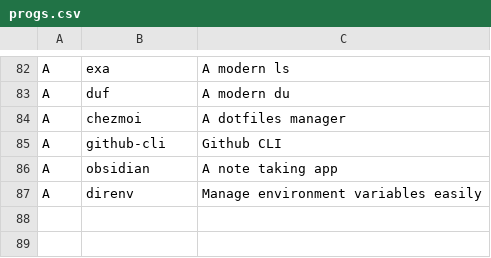
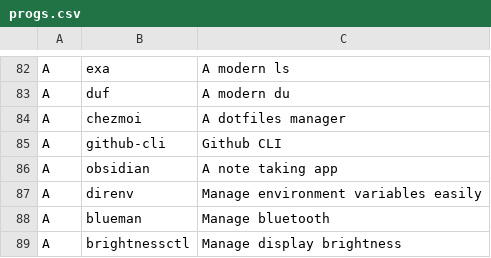
Before and after one commit to sigfriedCub1990/LARBS, a CSV file: static/progs.csv, drawn as a sheet; only a part is shown, gaps mark what is left out.

Commit message:
chore: Add blueman

```diff
--- a/static/progs.csv
+++ b/static/progs.csv
@@ -87 +87,3 @@ A,obsidian,"A note taking app"
 A,direnv,"Manage environment variables easily"
+A,blueman,"Manage bluetooth"
+A,brightnessctl,"Manage display brightness"
```
